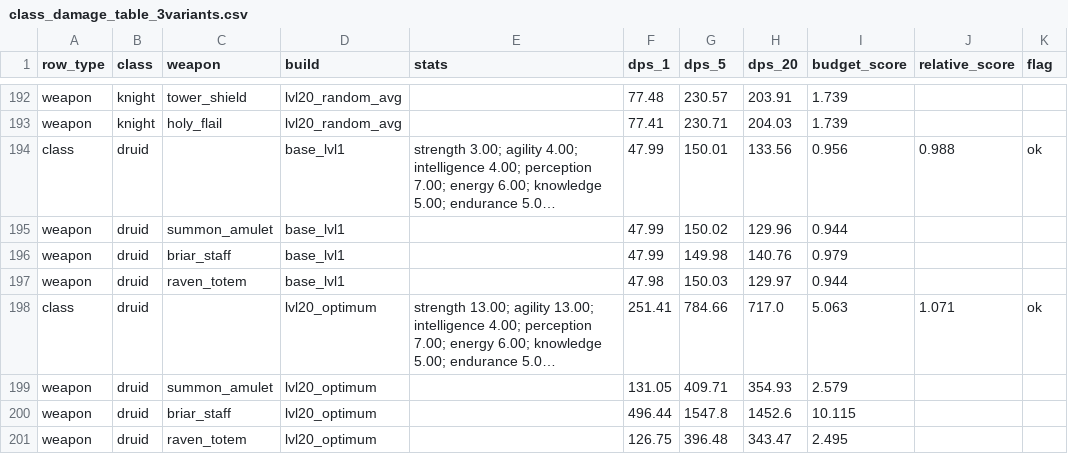
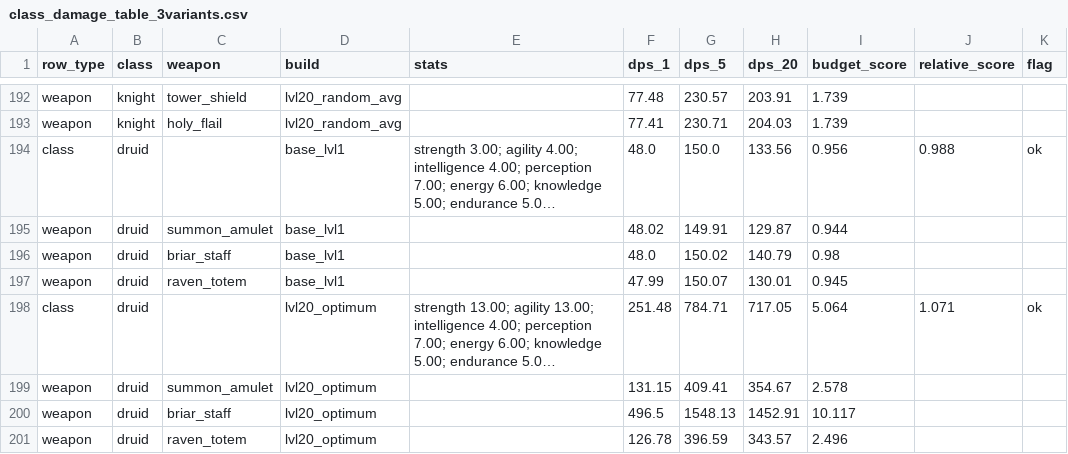
Before and after one commit to FomaBy/FantasyDisk, a CSV file: build/qa/scrum453/class_damage_table_3variants.csv, drawn as a sheet; only a part is shown, gaps mark what is left out; long unchanged cells end in …; the diff covers the shown part only; the diff names each change by its address in the sheet, - before the commit and + after, or states it on an @@ line.

```diff
--- a/build/qa/scrum453/class_damage_table_3variants.csv
+++ b/build/qa/scrum453/class_damage_table_3variants.csv
-F194 (dps_1): 47.99
+F194 (dps_1): 48.0
-G194 (dps_5): 150.01
+G194 (dps_5): 150.0
-F195 (dps_1): 47.99
+F195 (dps_1): 48.02
-G195 (dps_5): 150.02
+G195 (dps_5): 149.91
-H195 (dps_20): 129.96
+H195 (dps_20): 129.87
-F196 (dps_1): 47.99
+F196 (dps_1): 48.0
-G196 (dps_5): 149.98
+G196 (dps_5): 150.02
-H196 (dps_20): 140.76
+H196 (dps_20): 140.79
-I196 (budget_score): 0.979
+I196 (budget_score): 0.98
-F197 (dps_1): 47.98
+F197 (dps_1): 47.99
-G197 (dps_5): 150.03
+G197 (dps_5): 150.07
-H197 (dps_20): 129.97
+H197 (dps_20): 130.01
-I197 (budget_score): 0.944
+I197 (budget_score): 0.945
-F198 (dps_1): 251.41
+F198 (dps_1): 251.48
-G198 (dps_5): 784.66
+G198 (dps_5): 784.71
-H198 (dps_20): 717.0
+H198 (dps_20): 717.05
-I198 (budget_score): 5.063
+I198 (budget_score): 5.064
-F199 (dps_1): 131.05
+F199 (dps_1): 131.15
-G199 (dps_5): 409.71
+G199 (dps_5): 409.41
-H199 (dps_20): 354.93
+H199 (dps_20): 354.67
-I199 (budget_score): 2.579
+I199 (budget_score): 2.578
-F200 (dps_1): 496.44
+F200 (dps_1): 496.5
-G200 (dps_5): 1547.8
+G200 (dps_5): 1548.13
-H200 (dps_20): 1452.6
+H200 (dps_20): 1452.91
-I200 (budget_score): 10.115
+I200 (budget_score): 10.117
-F201 (dps_1): 126.75
+F201 (dps_1): 126.78
-G201 (dps_5): 396.48
+G201 (dps_5): 396.59
-H201 (dps_20): 343.47
+H201 (dps_20): 343.57
-I201 (budget_score): 2.495
+I201 (budget_score): 2.496
```
Also changed, not shown: 17 edited cells elsewhere in this file, 30 other files.
